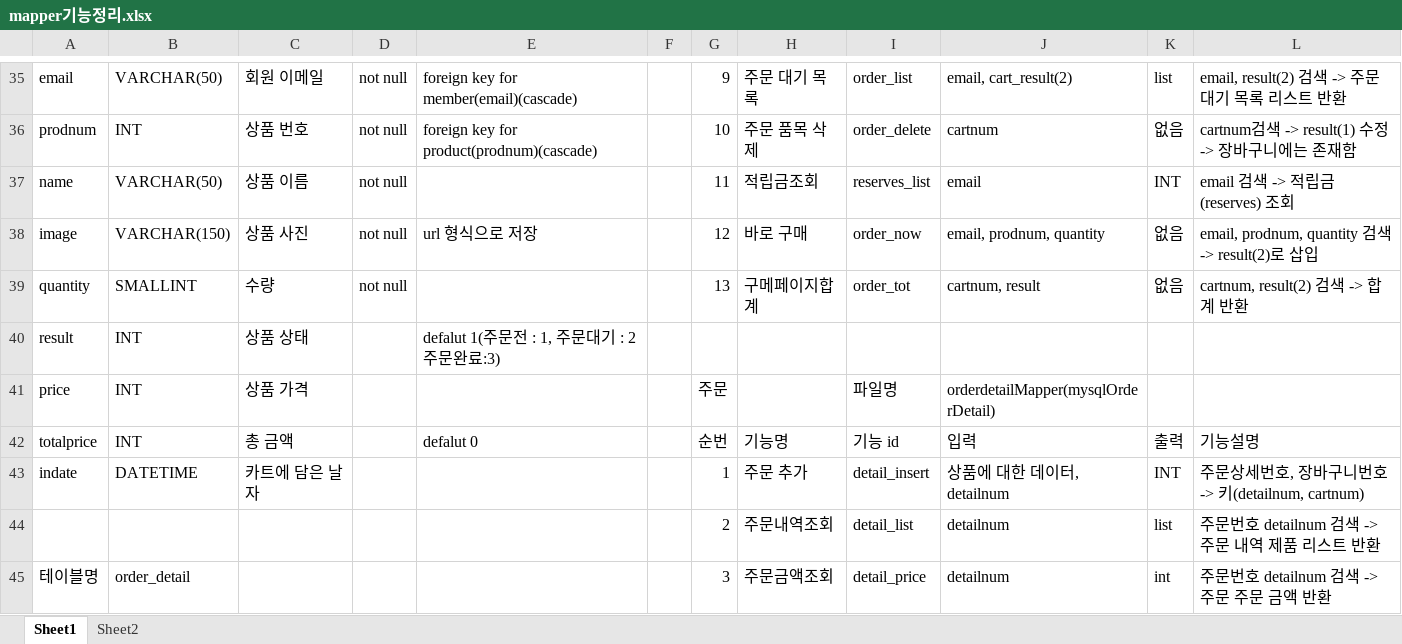
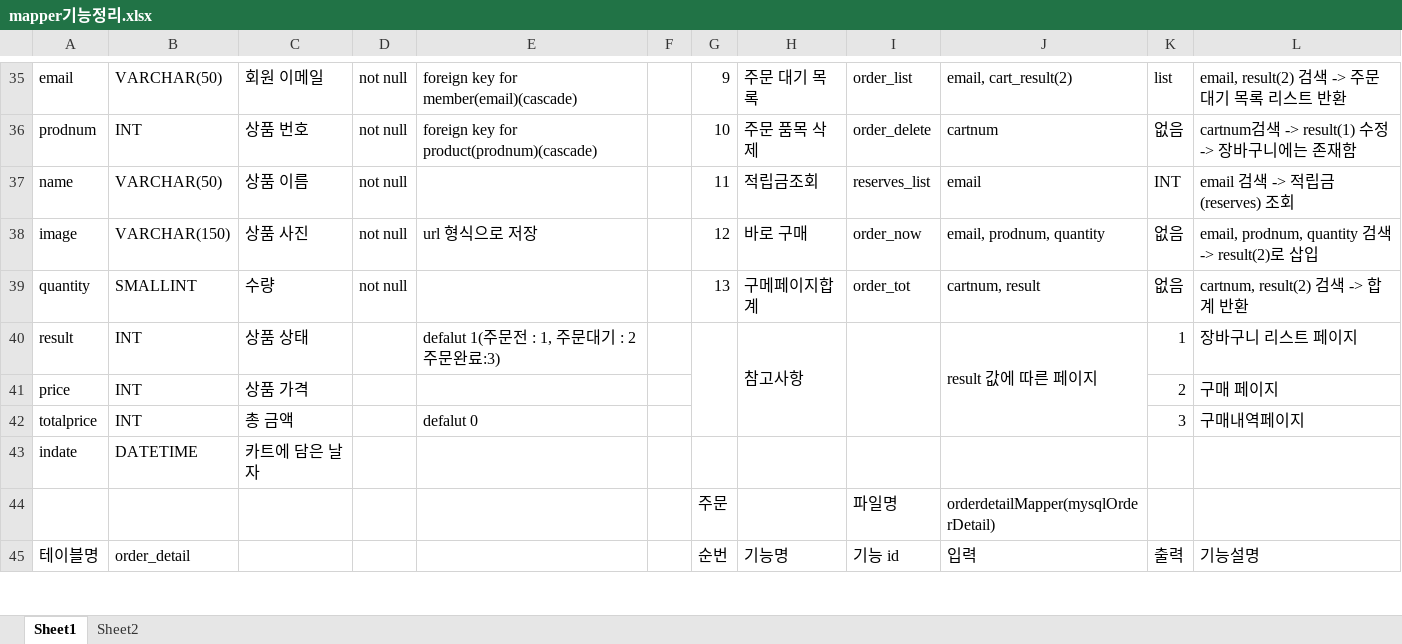
Before and after one commit to Naury74/Boramjul_Web, an Excel workbook: 스프링작업자료/Mapper/mapper기능정리.xlsx, sheet Sheet1, drawn as a sheet; only a part is shown, gaps mark what is left out; values as stored, in another font and other column widths than the file's, no cell formats; removed rows and columns are numbered as before the commit, all else as after; the diff covers the shown part only; the diff names each change by its address in the sheet, - before the commit and + after, or states it on an @@ line.

Commit message:
210522_ordermapper 작업완료

```diff
--- a/스프링작업자료/Mapper/mapper기능정리.xlsx (sheet Sheet1)
+++ b/스프링작업자료/Mapper/mapper기능정리.xlsx (sheet Sheet1)
+G40:G42 merged
-H40: (empty)
+H40: 참고사항
+H40:H42 merged
+I40:I42 merged
-J40: (empty)
+J40: result 값에 따른 페이지
+J40:J42 merged
-K40: (empty)
+K40: 1
-L40: (empty)
+L40: 장바구니 리스트 페이지
-G41: 주문
+G41: (empty)
-I41: 파일명
+I41: (empty)
-J41: orderdetailMapper(mysqlOrderDetail)
+J41: (empty)
-K41: (empty)
+K41: 2
-L41: (empty)
+L41: 구매 페이지
-G42: 순번
+G42: (empty)
-H42: 기능명
+H42: (empty)
-I42: 기능 id
+I42: (empty)
-J42: 입력
+J42: (empty)
-K42: 출력
+K42: 3
-L42: 기능설명
+L42: 구매내역페이지
-G43: 1
+G43: (empty)
-H43: 주문 추가
+H43: (empty)
-I43: detail_insert
+I43: (empty)
-J43: 상품에 대한 데이터, detailnum
+J43: (empty)
-K43: INT
+K43: (empty)
-L43: 주문상세번호, 장바구니번호 -> 키(detailnum, cartnum)
+L43: (empty)
-row 44:  |  |  |  |  |  | 2 | 주문내역조회 | detail_list | detailnum | list | 주문번호 detailnum 검색 -> 주문 내역 제품 리스트 반환
-row 45: 테이블명 | order_detail |  |  |  |  | 3 | 주문금액조회 | detail_price | detailnum | int | 주문번호 detailnum 검색 -> 주문 주문 금액 반환
+row 44:  |  |  |  |  |  | 주문 |  | 파일명 | orderdetailMapper(mysqlOrderDetail)
+row 45: 테이블명 | order_detail |  |  |  |  | 순번 | 기능명 | 기능 id | 입력 | 출력 | 기능설명
```
Also changed, not shown: 35 added rows, 34 removed rows, 146 edited cells and merged cells elsewhere in this sheet, cell formats, 3 other files.
